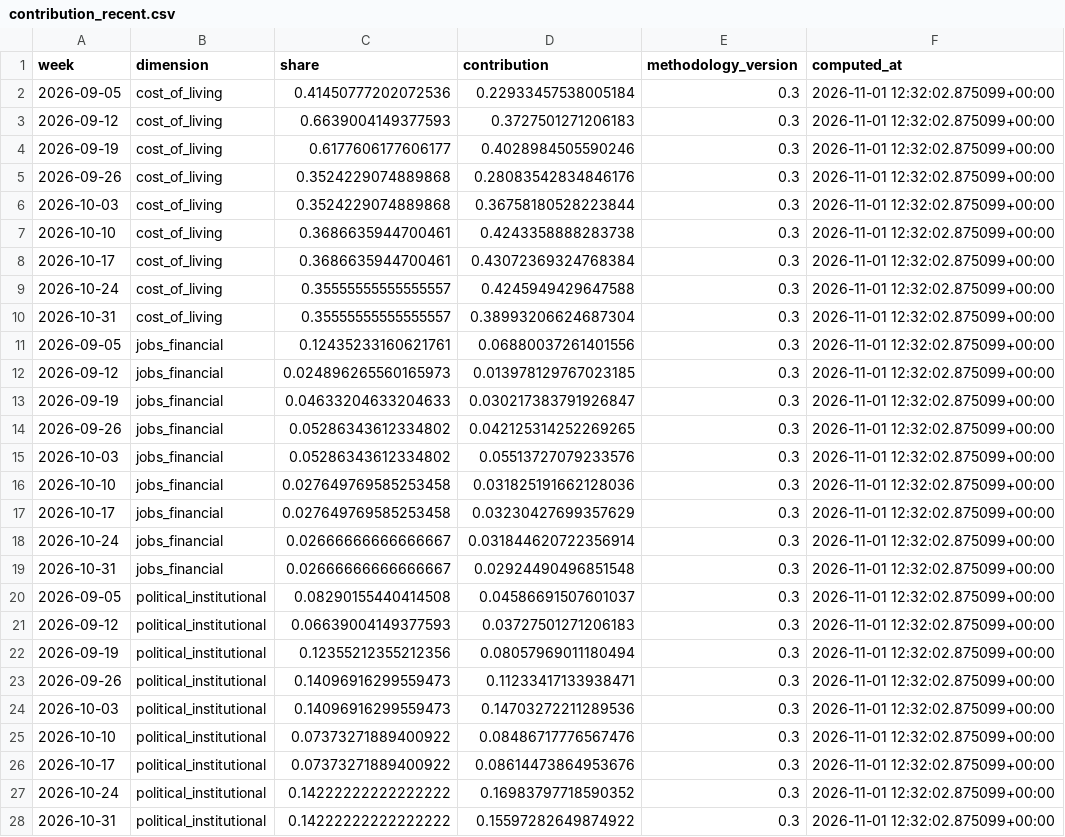
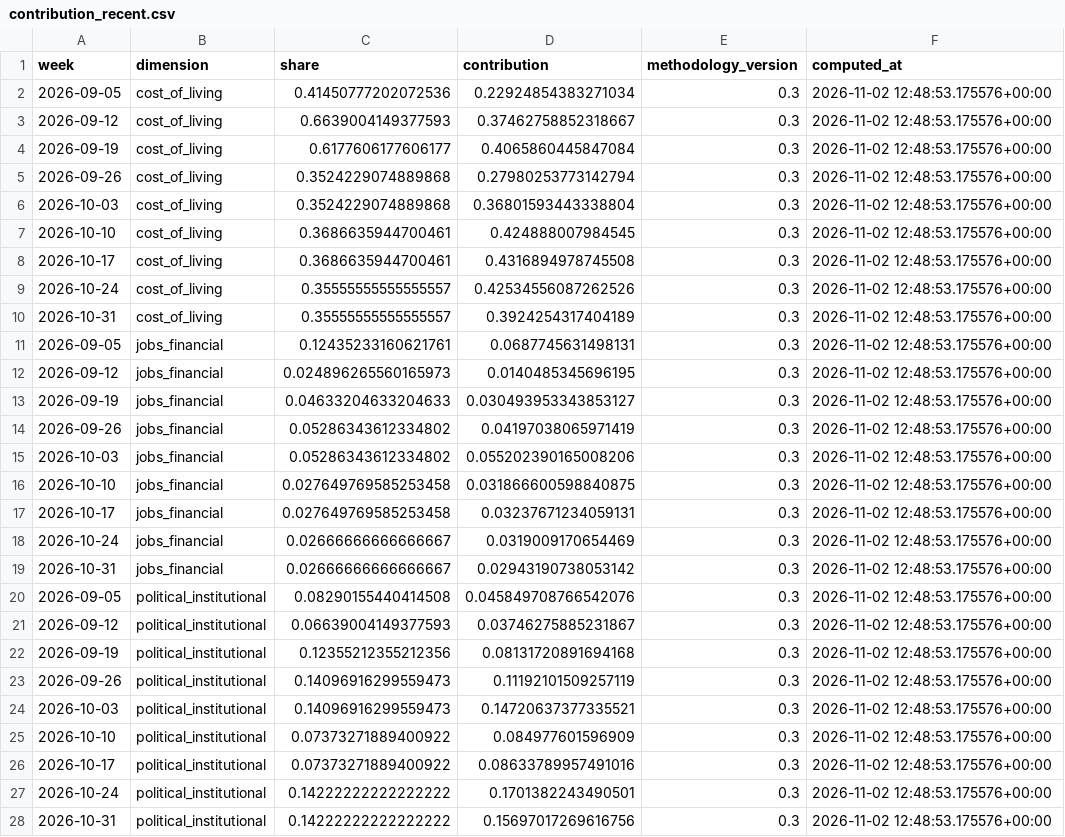
Before and after one commit to WBH-rbg/anxiety-index, a CSV file: output/contribution_recent.csv, drawn as a sheet; only a part is shown; the diff covers the shown part only.

```diff
--- a/output/contribution_recent.csv
+++ b/output/contribution_recent.csv
@@ -1,28 +1,28 @@
 week,dimension,share,contribution,methodology_version,computed_at
-2026-09-05,cost_of_living,0.41450777202072536,0.22933457538005184,0.3,2026-11-01 12:32:02.875099+00:00
-2026-09-12,cost_of_living,0.6639004149377593,0.3727501271206183,0.3,2026-11-01 12:32:02.875099+00:00
-2026-09-19,cost_of_living,0.6177606177606177,0.4028984505590246,0.3,2026-11-01 12:32:02.875099+00:00
-2026-09-26,cost_of_living,0.3524229074889868,0.28083542834846176,0.3,2026-11-01 12:32:02.875099+00:00
-2026-10-03,cost_of_living,0.3524229074889868,0.36758180528223844,0.3,2026-11-01 12:32:02.875099+00:00
-2026-10-10,cost_of_living,0.3686635944700461,0.4243358888283738,0.3,2026-11-01 12:32:02.875099+00:00
-2026-10-17,cost_of_living,0.3686635944700461,0.43072369324768384,0.3,2026-11-01 12:32:02.875099+00:00
-2026-10-24,cost_of_living,0.35555555555555557,0.4245949429647588,0.3,2026-11-01 12:32:02.875099+00:00
-2026-10-31,cost_of_living,0.35555555555555557,0.38993206624687304,0.3,2026-11-01 12:32:02.875099+00:00
-2026-09-05,jobs_financial,0.12435233160621761,0.06880037261401556,0.3,2026-11-01 12:32:02.875099+00:00
-2026-09-12,jobs_financial,0.024896265560165973,0.013978129767023185,0.3,2026-11-01 12:32:02.875099+00:00
-2026-09-19,jobs_financial,0.04633204633204633,0.030217383791926847,0.3,2026-11-01 12:32:02.875099+00:00
-2026-09-26,jobs_financial,0.05286343612334802,0.042125314252269265,0.3,2026-11-01 12:32:02.875099+00:00
-2026-10-03,jobs_financial,0.05286343612334802,0.05513727079233576,0.3,2026-11-01 12:32:02.875099+00:00
-2026-10-10,jobs_financial,0.027649769585253458,0.031825191662128036,0.3,2026-11-01 12:32:02.875099+00:00
-2026-10-17,jobs_financial,0.027649769585253458,0.03230427699357629,0.3,2026-11-01 12:32:02.875099+00:00
-2026-10-24,jobs_financial,0.02666666666666667,0.031844620722356914,0.3,2026-11-01 12:32:02.875099+00:00
-2026-10-31,jobs_financial,0.02666666666666667,0.02924490496851548,0.3,2026-11-01 12:32:02.875099+00:00
-2026-09-05,political_institutional,0.08290155440414508,0.04586691507601037,0.3,2026-11-01 12:32:02.875099+00:00
-2026-09-12,political_institutional,0.06639004149377593,0.03727501271206183,0.3,2026-11-01 12:32:02.875099+00:00
-2026-09-19,political_institutional,0.12355212355212356,0.08057969011180494,0.3,2026-11-01 12:32:02.875099+00:00
-2026-09-26,political_institutional,0.14096916299559473,0.11233417133938471,0.3,2026-11-01 12:32:02.875099+00:00
-2026-10-03,political_institutional,0.14096916299559473,0.14703272211289536,0.3,2026-11-01 12:32:02.875099+00:00
-2026-10-10,political_institutional,0.07373271889400922,0.08486717776567476,0.3,2026-11-01 12:32:02.875099+00:00
-2026-10-17,political_institutional,0.07373271889400922,0.08614473864953676,0.3,2026-11-01 12:32:02.875099+00:00
-2026-10-24,political_institutional,0.14222222222222222,0.16983797718590352,0.3,2026-11-01 12:32:02.875099+00:00
-2026-10-31,political_institutional,0.14222222222222222,0.15597282649874922,0.3,2026-11-01 12:32:02.875099+00:00
+2026-09-05,cost_of_living,0.41450777202072536,0.22924854383271034,0.3,2026-11-02 12:48:53.175576+00:00
+2026-09-12,cost_of_living,0.6639004149377593,0.37462758852318667,0.3,2026-11-02 12:48:53.175576+00:00
+2026-09-19,cost_of_living,0.6177606177606177,0.4065860445847084,0.3,2026-11-02 12:48:53.175576+00:00
+2026-09-26,cost_of_living,0.3524229074889868,0.27980253773142794,0.3,2026-11-02 12:48:53.175576+00:00
+2026-10-03,cost_of_living,0.3524229074889868,0.36801593443338804,0.3,2026-11-02 12:48:53.175576+00:00
+2026-10-10,cost_of_living,0.3686635944700461,0.424888007984545,0.3,2026-11-02 12:48:53.175576+00:00
+2026-10-17,cost_of_living,0.3686635944700461,0.4316894978745508,0.3,2026-11-02 12:48:53.175576+00:00
+2026-10-24,cost_of_living,0.35555555555555557,0.42534556087262526,0.3,2026-11-02 12:48:53.175576+00:00
+2026-10-31,cost_of_living,0.35555555555555557,0.3924254317404189,0.3,2026-11-02 12:48:53.175576+00:00
+2026-09-05,jobs_financial,0.12435233160621761,0.0687745631498131,0.3,2026-11-02 12:48:53.175576+00:00
+2026-09-12,jobs_financial,0.024896265560165973,0.0140485345696195,0.3,2026-11-02 12:48:53.175576+00:00
+2026-09-19,jobs_financial,0.04633204633204633,0.030493953343853127,0.3,2026-11-02 12:48:53.175576+00:00
+2026-09-26,jobs_financial,0.05286343612334802,0.04197038065971419,0.3,2026-11-02 12:48:53.175576+00:00
+2026-10-03,jobs_financial,0.05286343612334802,0.055202390165008206,0.3,2026-11-02 12:48:53.175576+00:00
+2026-10-10,jobs_financial,0.027649769585253458,0.031866600598840875,0.3,2026-11-02 12:48:53.175576+00:00
+2026-10-17,jobs_financial,0.027649769585253458,0.03237671234059131,0.3,2026-11-02 12:48:53.175576+00:00
+2026-10-24,jobs_financial,0.02666666666666667,0.0319009170654469,0.3,2026-11-02 12:48:53.175576+00:00
+2026-10-31,jobs_financial,0.02666666666666667,0.02943190738053142,0.3,2026-11-02 12:48:53.175576+00:00
+2026-09-05,political_institutional,0.08290155440414508,0.045849708766542076,0.3,2026-11-02 12:48:53.175576+00:00
+2026-09-12,political_institutional,0.06639004149377593,0.03746275885231867,0.3,2026-11-02 12:48:53.175576+00:00
+2026-09-19,political_institutional,0.12355212355212356,0.08131720891694168,0.3,2026-11-02 12:48:53.175576+00:00
+2026-09-26,political_institutional,0.14096916299559473,0.11192101509257119,0.3,2026-11-02 12:48:53.175576+00:00
+2026-10-03,political_institutional,0.14096916299559473,0.14720637377335521,0.3,2026-11-02 12:48:53.175576+00:00
+2026-10-10,political_institutional,0.07373271889400922,0.084977601596909,0.3,2026-11-02 12:48:53.175576+00:00
+2026-10-17,political_institutional,0.07373271889400922,0.08633789957491016,0.3,2026-11-02 12:48:53.175576+00:00
+2026-10-24,political_institutional,0.14222222222222222,0.1701382243490501,0.3,2026-11-02 12:48:53.175576+00:00
+2026-10-31,political_institutional,0.14222222222222222,0.15697017269616756,0.3,2026-11-02 12:48:53.175576+00:00
```
Also changed, not shown: 54 edited cells elsewhere in this file, output/dimension_weekly.csv, output/forecast.csv, 27 other files.
